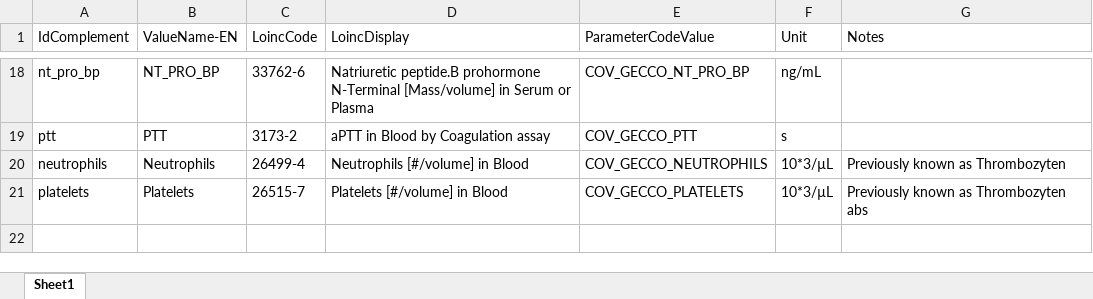
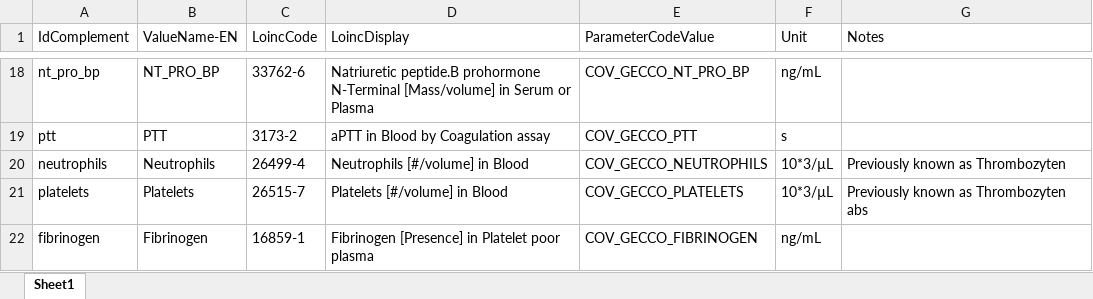
Before and after one commit to jsbankole/kairos-fhir-dsl-mapping-example, an Excel workbook: src/main/groovy/projects/gecco/crf/GroovyGenerator/Laboratory Values/Values/values_Values.xlsx, sheet Sheet1, drawn as a sheet; only a part is shown, gaps mark what is left out; values as stored, in another font and other column widths than the file's, no borders; the diff names each change by its address in the sheet, - before the commit and + after, or states it on an @@ line.

Commit message:
Change Labor parameters from measurement profile to ecrf

```diff
--- a/src/main/groovy/projects/gecco/crf/GroovyGenerator/Laboratory Values/Values/values_Values.xlsx (sheet Sheet1)
+++ b/src/main/groovy/projects/gecco/crf/GroovyGenerator/Laboratory Values/Values/values_Values.xlsx (sheet Sheet1)
+row 22: fibrinogen | Fibrinogen | 16859-1 | Fibrinogen [Presence] in Platelet poor plasma | COV_GECCO_FIBRINOGEN | ng/mL
```
Also changed, not shown: 7 other files.
